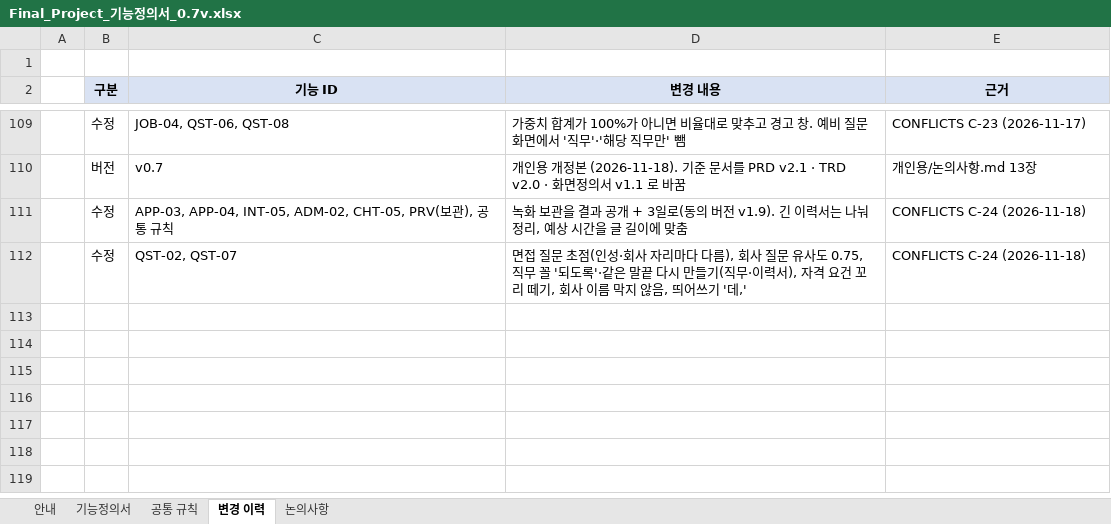
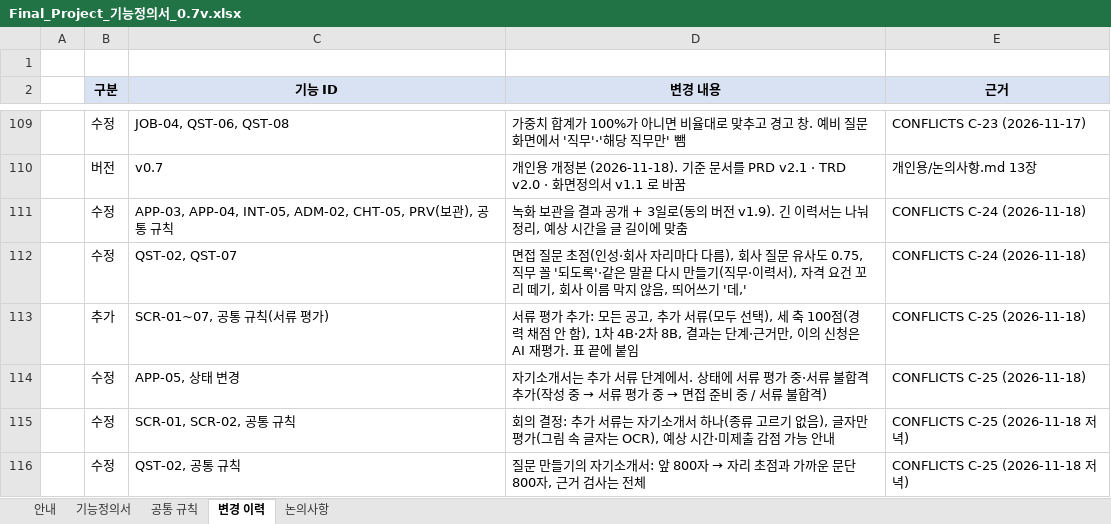
Before and after one commit to Jiwoong-im98/Final_project_team, an Excel workbook: 공통프로젝트 발표용/개인용/Final_Project_기능정의서_0.7v.xlsx, sheet 변경 이력, drawn as a sheet; only a part is shown, gaps mark what is left out; values as stored, in another font and other column widths than the file's, no borders; the diff names each change by its address in the sheet, - before the commit and + after, or states it on an @@ line.

```diff
--- a/공통프로젝트 발표용/개인용/Final_Project_기능정의서_0.7v.xlsx (sheet 변경 이력)
+++ b/공통프로젝트 발표용/개인용/Final_Project_기능정의서_0.7v.xlsx (sheet 변경 이력)
+row 113:  | 추가 | SCR-01~07, 공통 규칙(서류 평가) | 서류 평가 추가: 모든 공고, 추가 서류(모두 선택), 세 축 100점(경력 채점 안 함), 1차 4B·2차 8B, 결과는 단계·근거만, 이의 신청은 AI 재평가. 표 끝에 붙임 | CONFLICTS C-25 (2026-11-18)
+row 114:  | 수정 | APP-05, 상태 변경 | 자기소개서는 추가 서류 단계에서. 상태에 서류 평가 중·서류 불합격 추가(작성 중 → 서류 평가 중 → 면접 준비 중 / 서류 불합격) | CONFLICTS C-25 (2026-11-18)
+row 115:  | 수정 | SCR-01, SCR-02, 공통 규칙 | 회의 결정: 추가 서류는 자기소개서 하나(종류 고르기 없음), 글자만 평가(그림 속 글자는 OCR), 예상 시간·미제출 감점 가능 안내 | CONFLICTS C-25 (2026-11-18 저녁)
+row 116:  | 수정 | QST-02, 공통 규칙 | 질문 만들기의 자기소개서: 앞 800자 → 자리 초점과 가까운 문단 800자, 근거 검사는 전체 | CONFLICTS C-25 (2026-11-18 저녁)
```
Also changed, not shown: sheet 기능정의서, sheet 공통 규칙, 공통프로젝트 발표용/개인용/Final_Project_테스트케이스_v0.7.xlsx, 51 other files.
